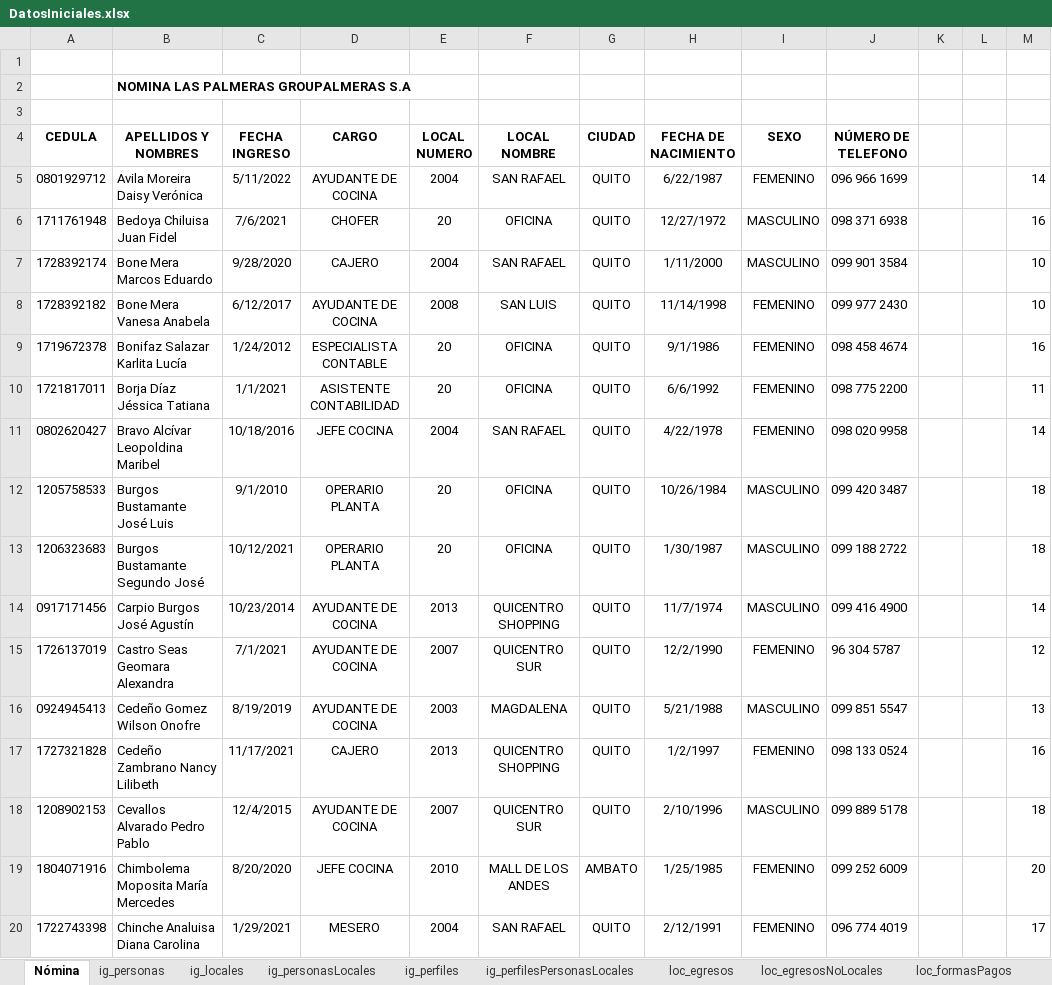
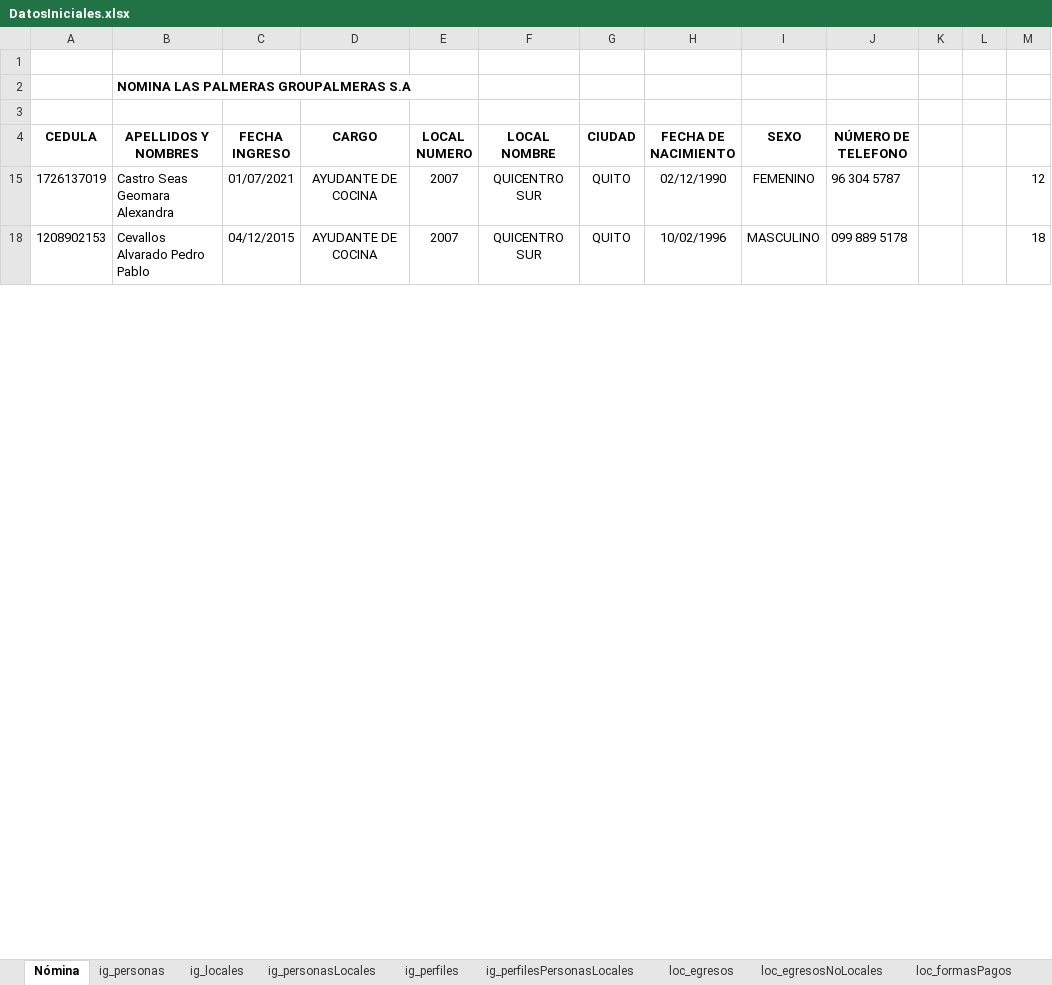
Before and after one commit to josetibaui/CierreVentas, an Excel workbook: src/CargaDatos/DatosIniciales.xlsx, sheet Nómina, drawn as a sheet; only a part is shown; values as stored, in another font and other column widths than the file's, no borders; charts and pictures not drawn; the diff covers the shown part only; the diff names each change by its address in the sheet, - before the commit and + after, or states it on an @@ line.

```diff
--- a/src/CargaDatos/DatosIniciales.xlsx (sheet Nómina)
+++ b/src/CargaDatos/DatosIniciales.xlsx (sheet Nómina)
-row 5: 0801929712 | Avila Moreira Daisy Verónica | 5/11/2022 | AYUDANTE DE COCINA | 2004 | SAN RAFAEL | QUITO | 6/22/1987 | FEMENINO | 096 966 1699 |  |  | 14
-row 6: 1711761948 | Bedoya Chiluisa Juan Fidel | 7/6/2021 | CHOFER | 20 | OFICINA | QUITO | 12/27/1972 | MASCULINO | 098 371 6938 |  |  | 16
-row 7: 1728392174 | Bone Mera Marcos Eduardo | 9/28/2020 | CAJERO | 2004 | SAN RAFAEL | QUITO | 1/11/2000 | MASCULINO | 099 901 3584 |  |  | 10
-row 8: 1728392182 | Bone Mera Vanesa Anabela | 6/12/2017 | AYUDANTE DE COCINA | 2008 | SAN LUIS | QUITO | 11/14/1998 | FEMENINO | 099 977 2430 |  |  | 10
-row 9: 1719672378 | Bonifaz Salazar Karlita Lucía | 1/24/2012 | ESPECIALISTA CONTABLE | 20 | OFICINA | QUITO | 9/1/1986 | FEMENINO | 098 458 4674 |  |  | 16
-row 10: 1721817011 | Borja Díaz Jéssica Tatiana | 1/1/2021 | ASISTENTE CONTABILIDAD | 20 | OFICINA | QUITO | 6/6/1992 | FEMENINO | 098 775 2200 |  |  | 11
-row 11: 0802620427 | Bravo Alcívar Leopoldina Maribel | 10/18/2016 | JEFE COCINA | 2004 | SAN RAFAEL | QUITO | 4/22/1978 | FEMENINO | 098 020 9958 |  |  | 14
-row 12: 1205758533 | Burgos Bustamante José Luis | 9/1/2010 | OPERARIO PLANTA | 20 | OFICINA | QUITO | 10/26/1984 | MASCULINO | 099 420 3487 |  |  | 18
-row 13: 1206323683 | Burgos Bustamante Segundo José | 10/12/2021 | OPERARIO PLANTA | 20 | OFICINA | QUITO | 1/30/1987 | MASCULINO | 099 188 2722 |  |  | 18
-row 14: 0917171456 | Carpio Burgos José Agustín | 10/23/2014 | AYUDANTE DE COCINA | 2013 | QUICENTRO SHOPPING | QUITO | 11/7/1974 | MASCULINO | 099 416 4900 |  |  | 14
-C15 (FECHA INGRESO): 7/1/2021
+C15 (FECHA INGRESO): 01/07/2021
-H15 (FECHA DE NACIMIENTO): 12/2/1990
+H15 (FECHA DE NACIMIENTO): 02/12/1990
-row 16: 0924945413 | Cedeño Gomez Wilson Onofre | 8/19/2019 | AYUDANTE DE COCINA | 2003 | MAGDALENA | QUITO | 5/21/1988 | MASCULINO | 099 851 5547 |  |  | 13
-row 17: 1727321828 | Cedeño Zambrano Nancy Lilibeth | 11/17/2021 | CAJERO | 2013 | QUICENTRO SHOPPING | QUITO | 1/2/1997 | FEMENINO | 098 133 0524 |  |  | 16
-C18 (FECHA INGRESO): 12/4/2015
+C18 (FECHA INGRESO): 04/12/2015
-H18 (FECHA DE NACIMIENTO): 2/10/1996
+H18 (FECHA DE NACIMIENTO): 10/02/1996
-row 19: 1804071916 | Chimbolema Moposita María Mercedes | 8/20/2020 | JEFE COCINA | 2010 | MALL DE LOS ANDES | AMBATO | 1/25/1985 | FEMENINO | 099 252 6009 |  |  | 20
-row 20: 1722743398 | Chinche Analuisa Diana Carolina | 1/29/2021 | MESERO | 2004 | SAN RAFAEL | QUITO | 2/12/1991 | FEMENINO | 096 774 4019 |  |  | 17
```
Also changed, not shown: 57 removed rows and 16 edited cells elsewhere in this sheet, sheet ig_perfilesPersonasLocales, sheet ig_personas, sheet ig_personasLocales, formulas that keep their value, hidden cells, charts or pictures, 30 other files.
